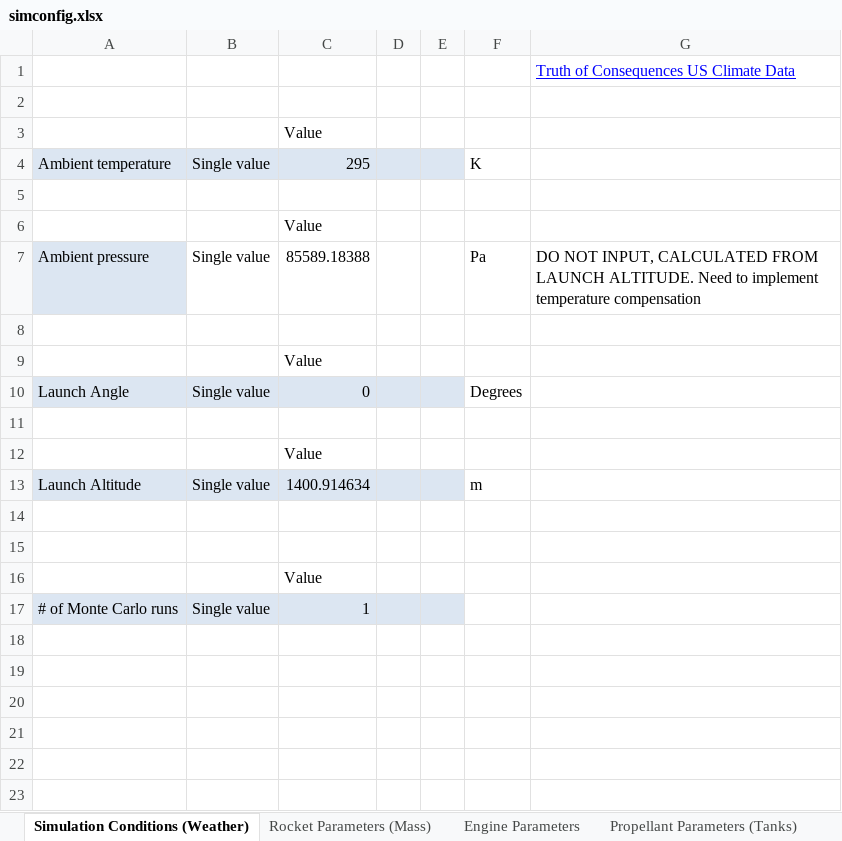
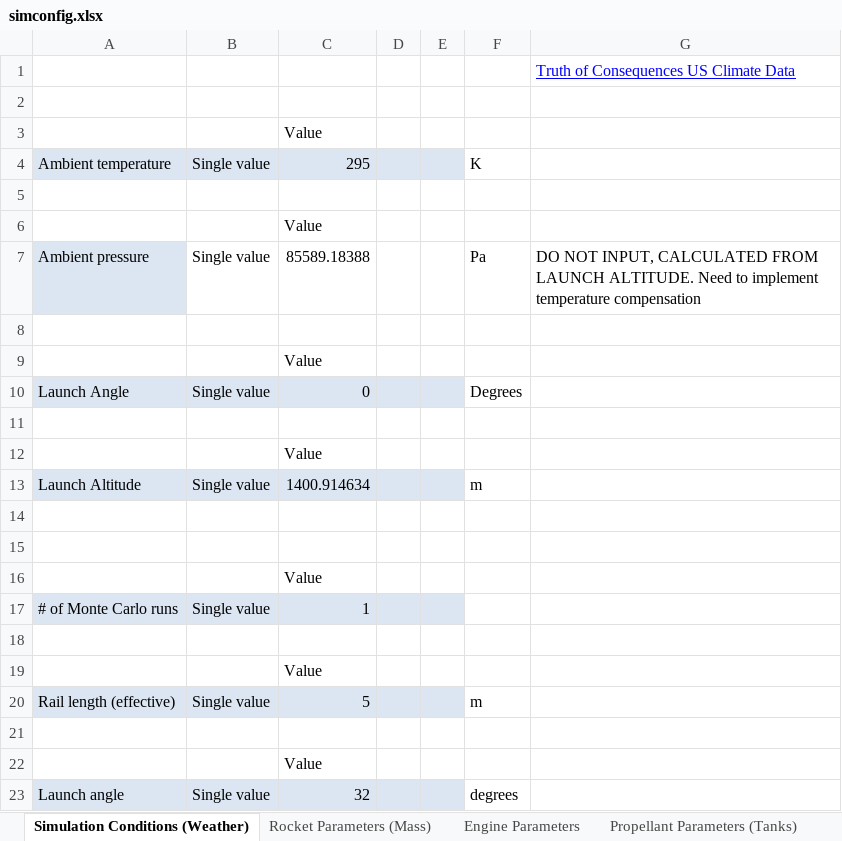
Before and after one commit to UAH-IREC/IREC-ROCSIM, an Excel workbook: simconfig.xlsx, sheet Simulation Conditions (Weather), drawn as a sheet; values as stored, in another font and other column widths than the file's, no borders; the diff names each change by its address in the sheet, - before the commit and + after, or states it on an @@ line.

Commit message:
Launch angle fully implemented; more outputs
Now outputs X and Y accelerations, velocities, and positions. Launch angle fully editable in Excel

```diff
--- a/simconfig.xlsx (sheet Simulation Conditions (Weather))
+++ b/simconfig.xlsx (sheet Simulation Conditions (Weather))
+row 18: (empty)
+row 19:  |  | Value
+row 20: Rail length (effective) | Single value | 5 |  |  | m
+row 21: (empty)
+row 22:  |  | Value
+row 23: Launch angle | Single value | 32 |  |  | degrees
```
Also changed, not shown: sheet Propellant Parameters (Tanks), sheet Rocket Parameters (Mass), sheet Engine Parameters, 3 other files.
